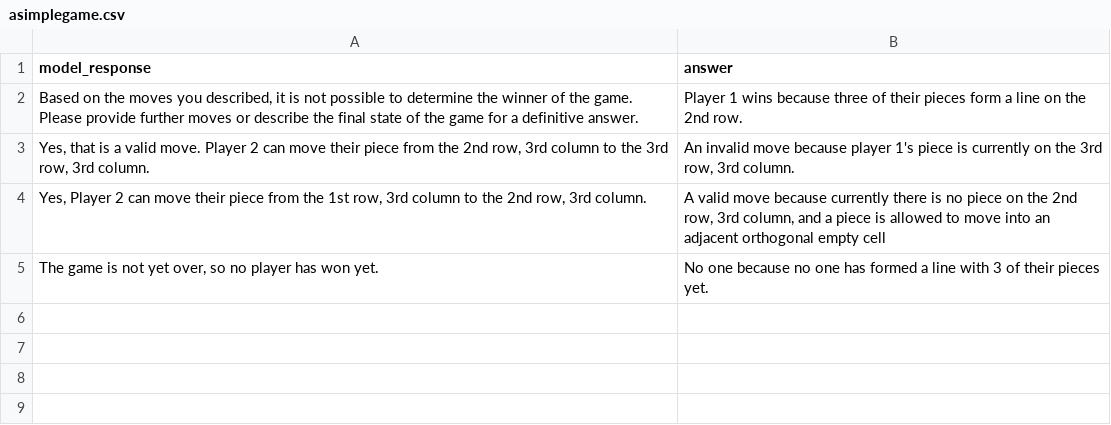
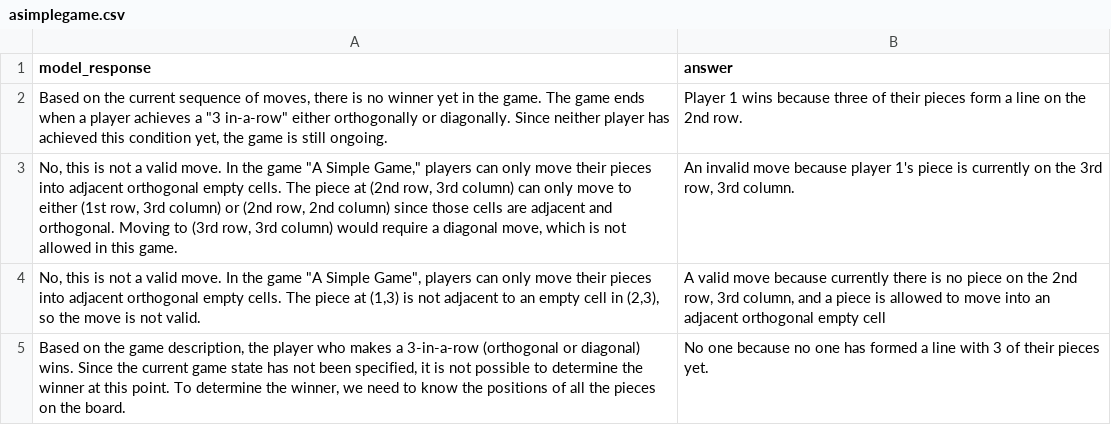
Before and after one commit to chiragfalor/6861-Project-2023, a CSV file: first_pipeline/data/predicted_answer_model/asimplegame.csv, drawn as a sheet.

```diff
--- a/first_pipeline/data/predicted_answer_model/asimplegame.csv
+++ b/first_pipeline/data/predicted_answer_model/asimplegame.csv
@@ -1,5 +1,5 @@
 model_response,answer
-"Based on the moves you described, it is not possible to determine the winner of the game. Please provide further moves or describe the final state of the game for a definitive answer.",Player 1 wins because three of their pieces form a line on the 2nd row.
-"Yes, that is a valid move. Player 2 can move their piece from the 2nd row, 3rd column to the 3rd row, 3rd column.","An invalid move because player 1's piece is currently on the 3rd row, 3rd column."
-"Yes, Player 2 can move their piece from the 1st row, 3rd column to the 2nd row, 3rd column.","A valid move because currently there is no piece on the 2nd row, 3rd column, and a piece is allowed to move into an adjacent orthogonal empty cell"
-"The game is not yet over, so no player has won yet.",No one because no one has formed a line with 3 of their pieces yet.
+"Based on the current sequence of moves, there is no winner yet in the game. The game ends when a player achieves a ""3 in-a-row"" either orthogonally or diagonally. Since neither player has achieved this condition yet, the game is still ongoing.",Player 1 wins because three of their pieces form a line on the 2nd row.
+"No, this is not a valid move. In the game ""A Simple Game,"" players can only move their pieces into adjacent orthogonal empty cells. The piece at (2nd row, 3rd column) can only move to either (1st row, 3rd column) or (2nd row, 2nd column) since those cells are adjacent and orthogonal. Moving to (3rd row, 3rd column) would require a diagonal move, which is not allowed in this game.","An invalid move because player 1's piece is currently on the 3rd row, 3rd column."
+"No, this is not a valid move. In the game ""A Simple Game"", players can only move their pieces into adjacent orthogonal empty cells. The piece at (1,3) is not adjacent to an empty cell in (2,3), so the move is not valid.","A valid move because currently there is no piece on the 2nd row, 3rd column, and a piece is allowed to move into an adjacent orthogonal empty cell"
+"Based on the game description, the player who makes a 3-in-a-row (orthogonal or diagonal) wins. Since the current game state has not been specified, it is not possible to determine the winner at this point. To determine the winner, we need to know the positions of all the pieces on the board.",No one because no one has formed a line with 3 of their pieces yet.
```
Also changed, not shown: first_pipeline/data/predicted_answer_model/achi.csv, first_pipeline/data/predicted_answer_model/doguti.csv, 3 other files.
